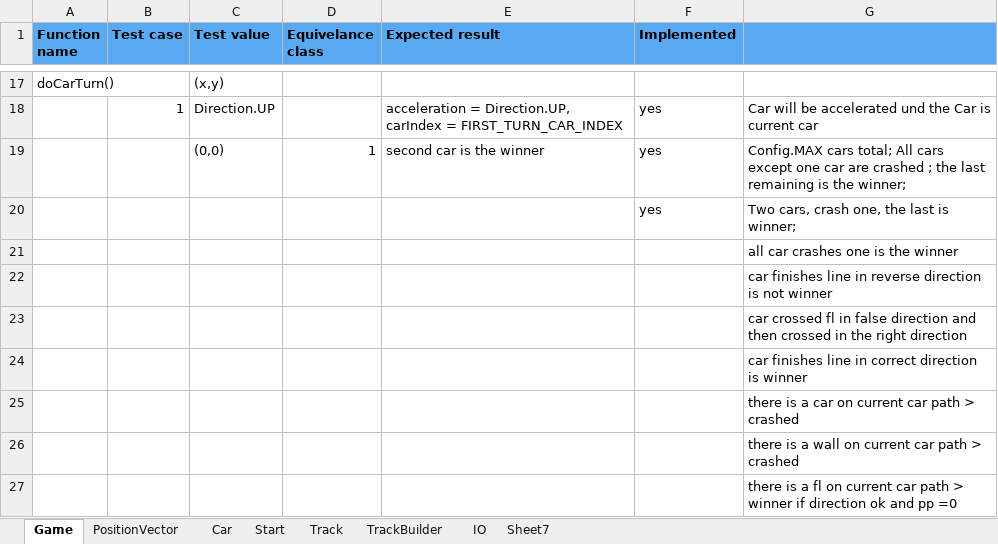
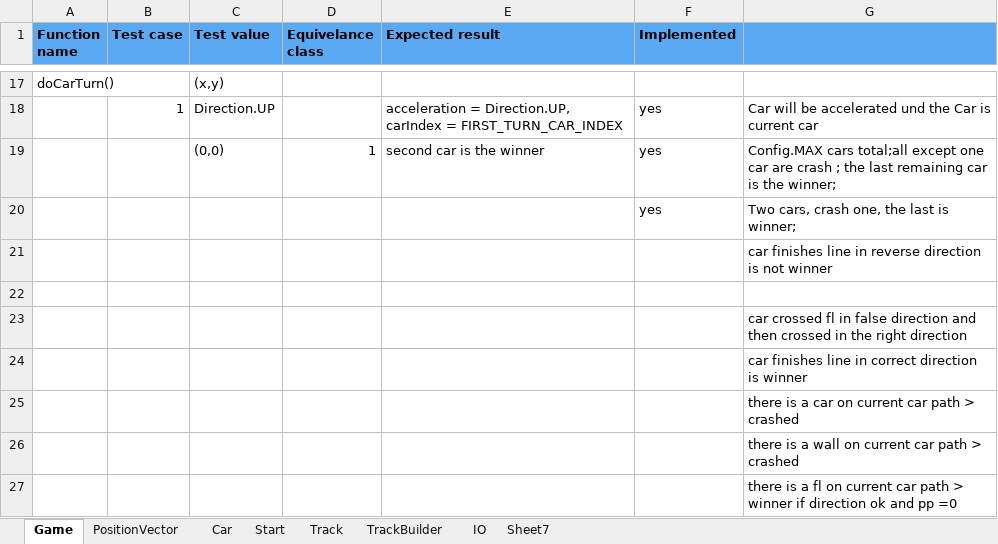
Before and after one commit to tobiasritscher/RaceTrack, an Excel workbook: documentations/TestsDocumentation.xlsx, sheet Game, drawn as a sheet; only a part is shown, gaps mark what is left out; values as stored, in another font and other column widths than the file's, no borders; removed rows and columns are numbered as before the commit, all else as after; the diff names each change by its address in the sheet, - before the commit and + after, or states it on an @@ line.

```diff
--- a/documentations/TestsDocumentation.xlsx (sheet Game)
+++ b/documentations/TestsDocumentation.xlsx (sheet Game)
-G19: Config.MAX cars total; All cars except one car are crashed ; the last remaining is the…
+G19: Config.MAX cars total;all except one car are crash ; the last remaining car is the…
-row 21:  |  |  |  |  |  | all car crashes one is the winner
+row 22: (empty)
```
Also changed, not shown: sheet Car.
